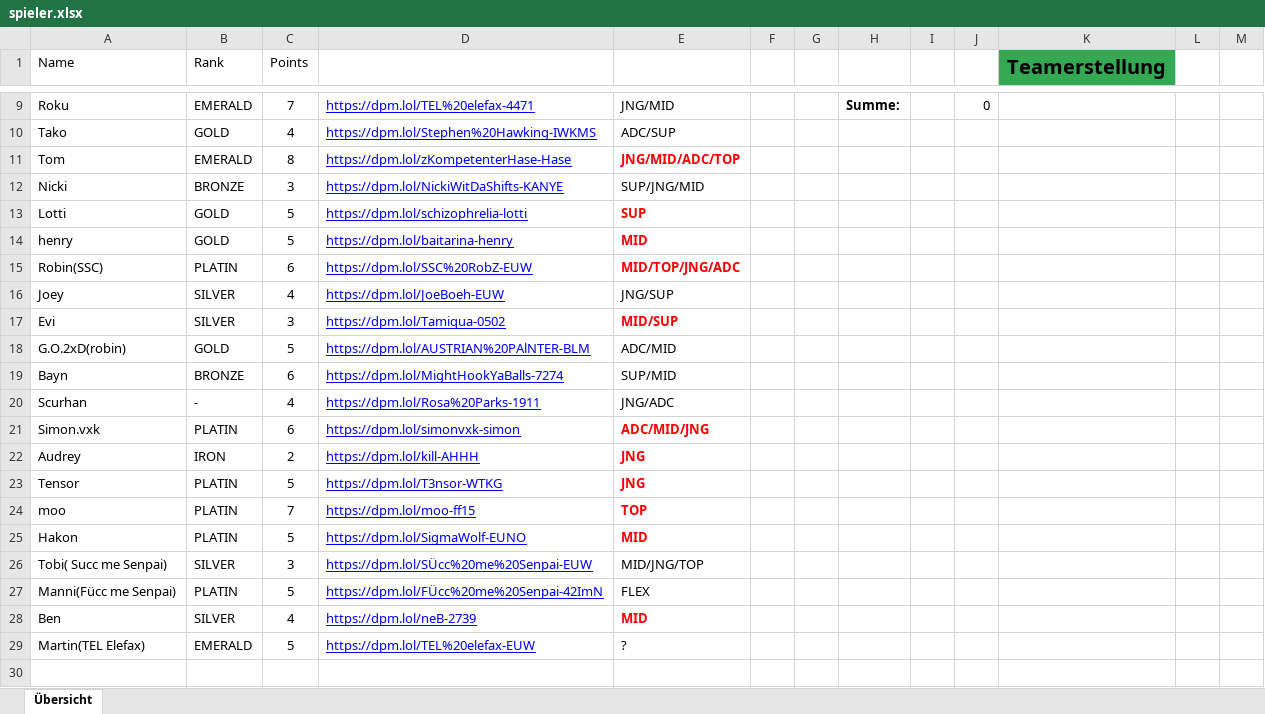
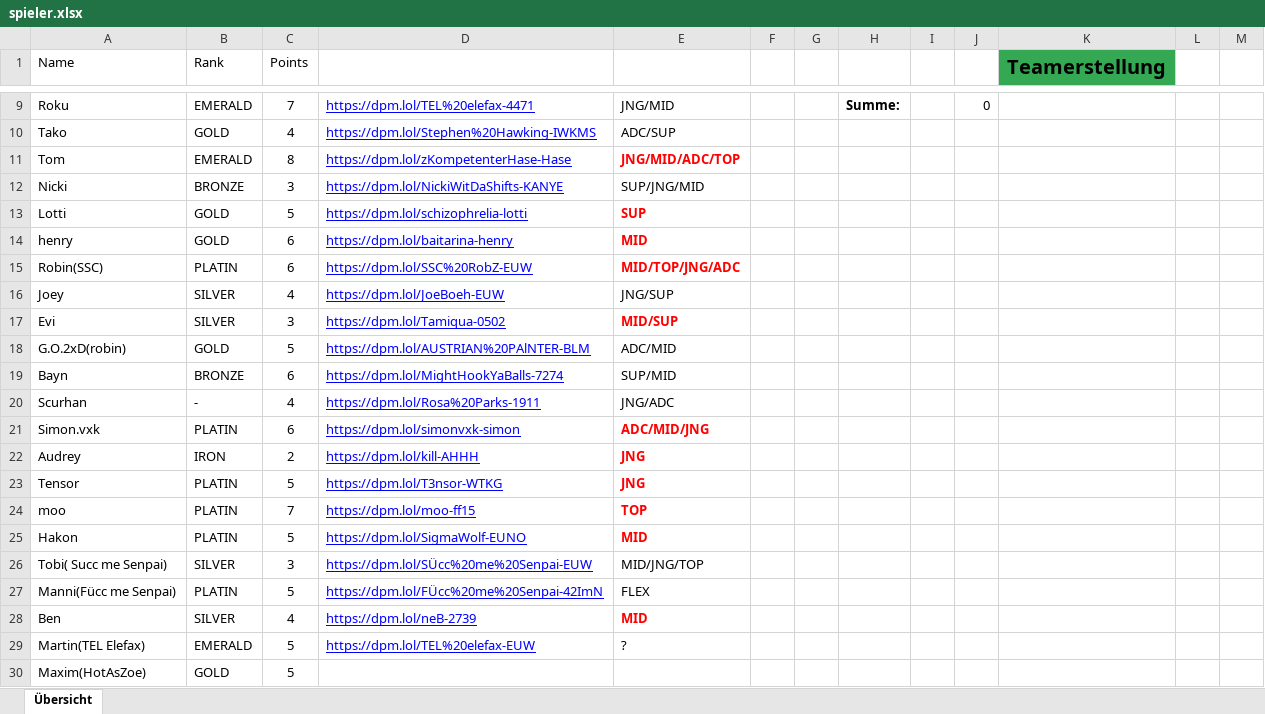
Before and after one commit to Chriswithdalocks/Teampicker, an Excel workbook: spieler.xlsx, sheet Übersicht, drawn as a sheet; only a part is shown, gaps mark what is left out; values as stored, in another font and other column widths than the file's, no borders; the diff names each change by its address in the sheet, - before the commit and + after, or states it on an @@ line.

Commit message:
Add files via upload

```diff
--- a/spieler.xlsx (sheet Übersicht)
+++ b/spieler.xlsx (sheet Übersicht)
-C14 (Points): 5
+C14 (Points): 6
+row 30: Maxim(HotAsZoe) | GOLD | 5
```
